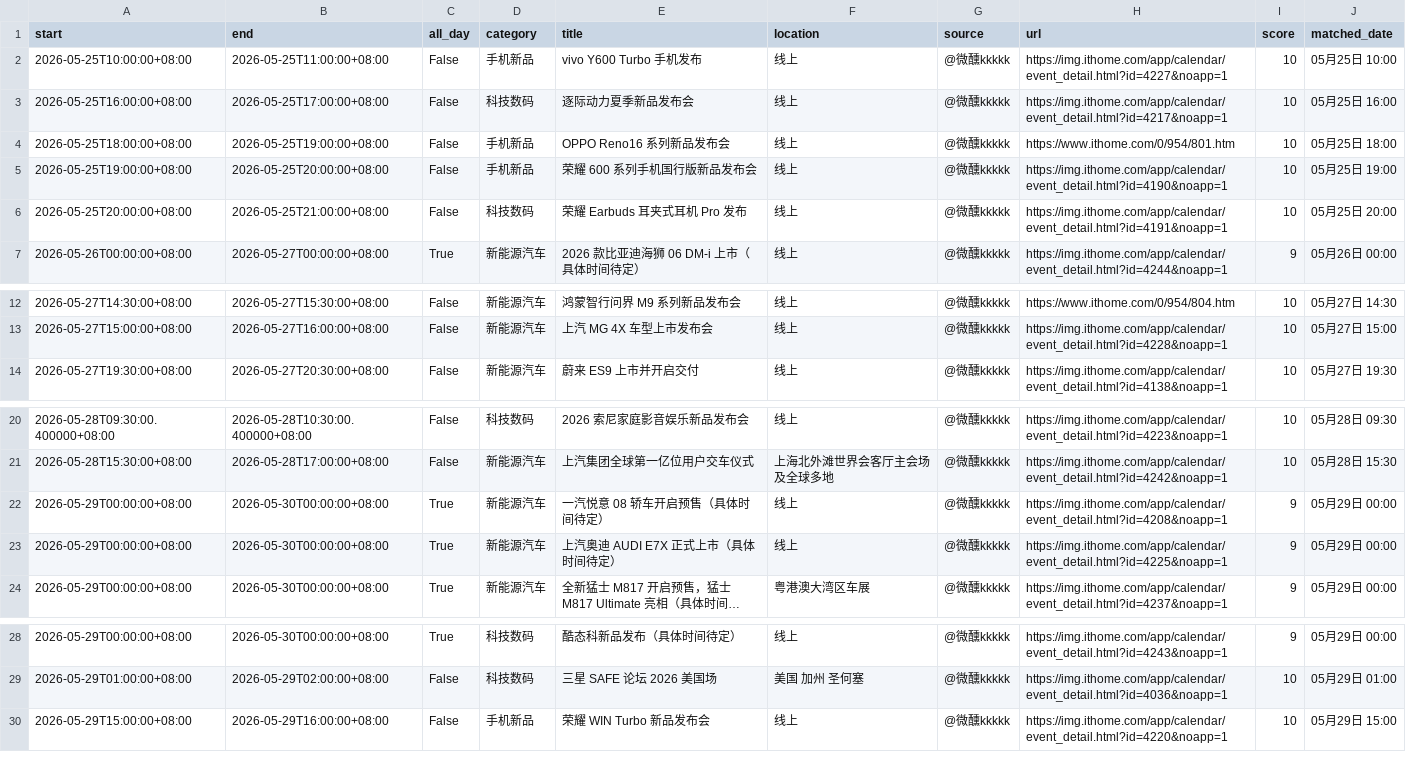
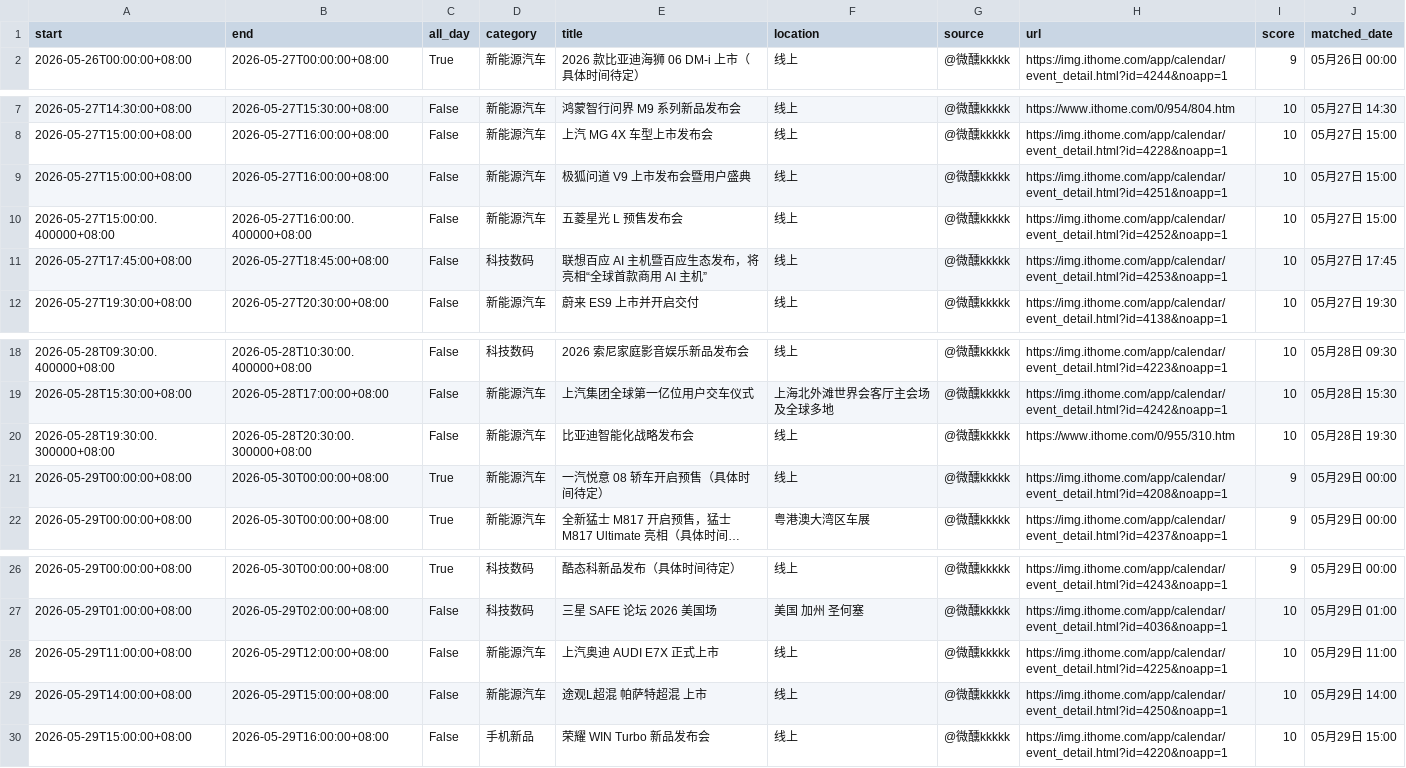
Before and after one commit to weixunkkkkk/fabuhuizixun, a CSV file: out/events.csv, drawn as a sheet; only a part is shown, gaps mark what is left out; long unchanged cells end in …; removed rows and columns are numbered as before the commit, all else as after; the diff names each change by its address in the sheet, - before the commit and + after, or states it on an @@ line.

```diff
--- a/out/events.csv
+++ b/out/events.csv
-row 2: 2026-05-25T10:00:00+08:00 | 2026-05-25T11:00:00+08:00 | False | 手机新品 | vivo Y600 Turbo 手机发布 | 线上 | @微醺kkkkk | https://img.ithome.com/app/calendar/event_detail.html?id=4227&noapp=1 | 10 | 05月25日 10:00
-row 3: 2026-05-25T16:00:00+08:00 | 2026-05-25T17:00:00+08:00 | False | 科技数码 | 逐际动力夏季新品发布会 | 线上 | @微醺kkkkk | https://img.ithome.com/app/calendar/event_detail.html?id=4217&noapp=1 | 10 | 05月25日 16:00
-row 4: 2026-05-25T18:00:00+08:00 | 2026-05-25T19:00:00+08:00 | False | 手机新品 | OPPO Reno16 系列新品发布会 | 线上 | @微醺kkkkk | https://www.ithome.com/0/954/801.htm | 10 | 05月25日 18:00
-row 5: 2026-05-25T19:00:00+08:00 | 2026-05-25T20:00:00+08:00 | False | 手机新品 | 荣耀 600 系列手机国行版新品发布会 | 线上 | @微醺kkkkk | https://img.ithome.com/app/calendar/event_detail.html?id=4190&noapp=1 | 10 | 05月25日 19:00
-row 6: 2026-05-25T20:00:00+08:00 | 2026-05-25T21:00:00+08:00 | False | 科技数码 | 荣耀 Earbuds 耳夹式耳机 Pro 发布 | 线上 | @微醺kkkkk | https://img.ithome.com/app/calendar/event_detail.html?id=4191&noapp=1 | 10 | 05月25日 20:00
+row 9: 2026-05-27T15:00:00+08:00 | 2026-05-27T16:00:00+08:00 | False | 新能源汽车 | 极狐问道 V9 上市发布会暨用户盛典 | 线上 | @微醺kkkkk | https://img.ithome.com/app/calendar/event_detail.html?id=4251&noapp=1 | 10 | 05月27日 15:00
+row 10: 2026-05-27T15:00:00.400000+08:00 | 2026-05-27T16:00:00.400000+08:00 | False | 新能源汽车 | 五菱星光 L 预售发布会 | 线上 | @微醺kkkkk | https://img.ithome.com/app/calendar/event_detail.html?id=4252&noapp=1 | 10 | 05月27日 15:00
+row 11: 2026-05-27T17:45:00+08:00 | 2026-05-27T18:45:00+08:00 | False | 科技数码 | 联想百应 AI 主机暨百应生态发布，将亮相“全球首款商用 AI 主机” | 线上 | @微醺kkkkk | https://img.ithome.com/app/calendar/event_detail.html?id=4253&noapp=1 | 10 | 05月27日 17:45
+row 20: 2026-05-28T19:30:00.300000+08:00 | 2026-05-28T20:30:00.300000+08:00 | False | 新能源汽车 | 比亚迪智能化战略发布会 | 线上 | @微醺kkkkk | https://www.ithome.com/0/955/310.htm | 10 | 05月28日 19:30
-row 23: 2026-05-29T00:00:00+08:00 | 2026-05-30T00:00:00+08:00 | True | 新能源汽车 | 上汽奥迪 AUDI E7X 正式上市（具体时间待定） | 线上 | @微醺kkkkk | https://img.ithome.com/app/calendar/event_detail.html?id=4225&noapp=1 | 9 | 05月29日 00:00
+row 28: 2026-05-29T11:00:00+08:00 | 2026-05-29T12:00:00+08:00 | False | 新能源汽车 | 上汽奥迪 AUDI E7X 正式上市 | 线上 | @微醺kkkkk | https://img.ithome.com/app/calendar/event_detail.html?id=4225&noapp=1 | 10 | 05月29日 11:00
+row 29: 2026-05-29T14:00:00+08:00 | 2026-05-29T15:00:00+08:00 | False | 新能源汽车 | 途观L超混 帕萨特超混 上市 | 线上 | @微醺kkkkk | https://img.ithome.com/app/calendar/event_detail.html?id=4250&noapp=1 | 10 | 05月29日 14:00
```
Also changed, not shown: out/daily_summary.csv, out/google_calendar_import.csv, 6 other files.
